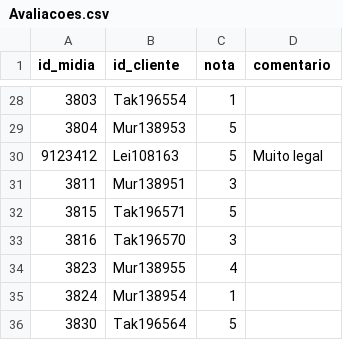
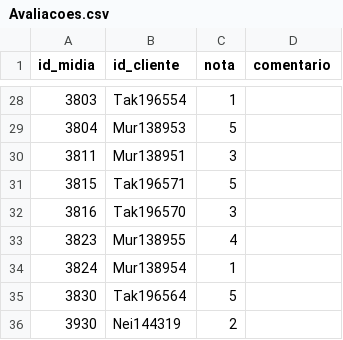
Before and after one commit to DisciplinasProgramacao/projetos_3_4_e_5-grupo-02, a CSV file: docs/database/Avaliacoes.csv, drawn as a sheet; only a part is shown, gaps mark what is left out; the shorter side is filled out with more unchanged rows.

Commit message:
Corrigido método imprimirMidia

```diff
--- a/docs/database/Avaliacoes.csv
+++ b/docs/database/Avaliacoes.csv
@@ -29,3 +29,2 @@ id_midia;id_cliente;nota;comentario
 3804;Mur138953;5;
-9123412;Lei108163;5;Muito legal
 3811;Mur138951;3;
```
Also changed, not shown: docs/database/Series.csv, 1 other file.
